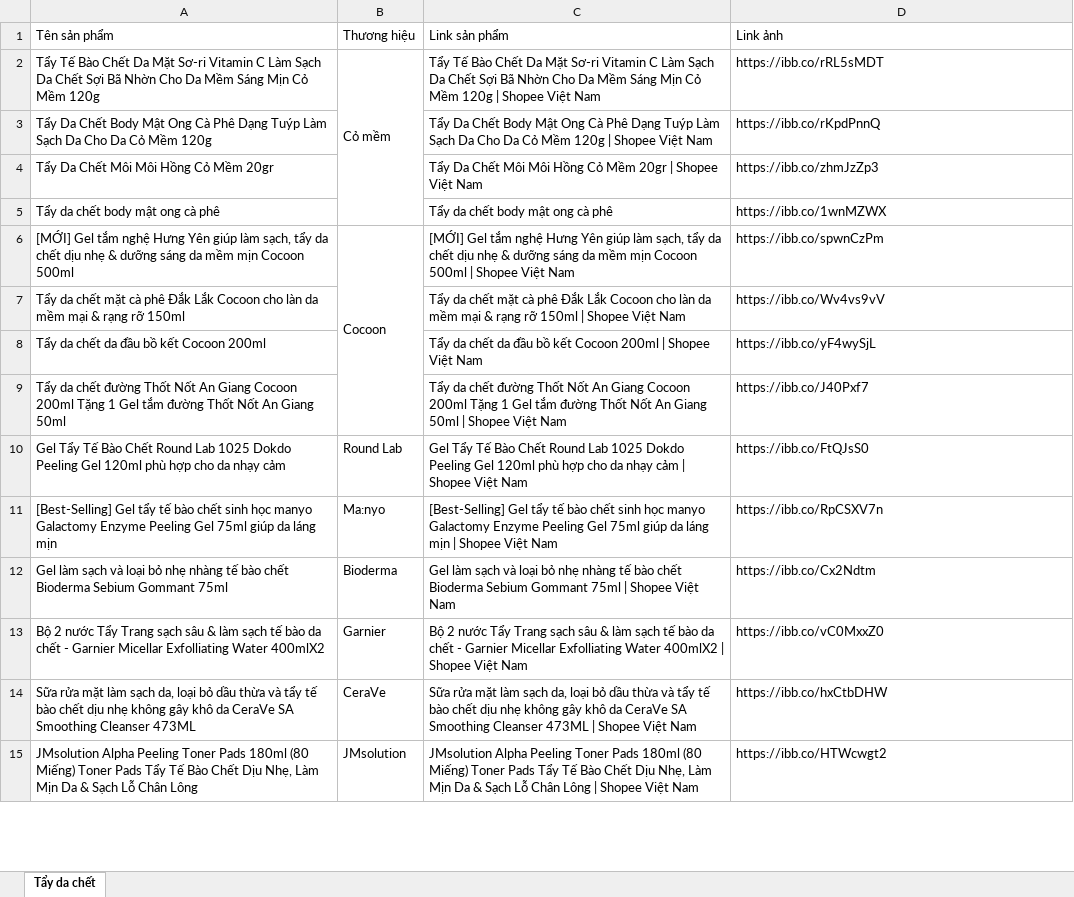
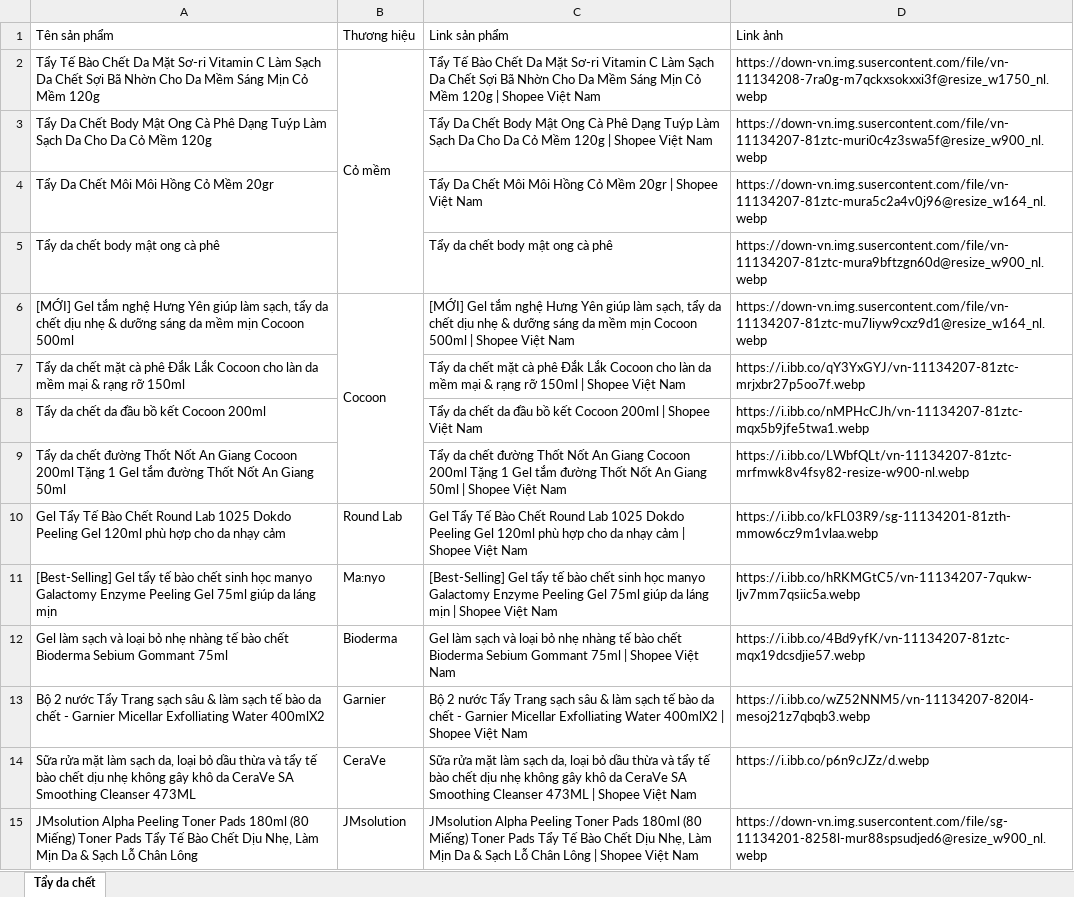
Before and after one commit to tienmanh17604/GlowSkin2, an Excel workbook: backend/data/Data Sản Phẩm EXE/Tẩy da chết.xlsx, sheet Tẩy da chết, drawn as a sheet; only a part is shown; values as stored, in another font and other column widths than the file's, no cell formats; the diff covers the shown part only; the diff names each change by its address in the sheet, - before the commit and + after, or states it on an @@ line.

```diff
--- a/backend/data/Data Sản Phẩm EXE/Tẩy da chết.xlsx (sheet Tẩy da chết)
+++ b/backend/data/Data Sản Phẩm EXE/Tẩy da chết.xlsx (sheet Tẩy da chết)
-D2 (Link ảnh): https://ibb.co/rRL5sMDT
+D2 (Link ảnh): https://down-vn.img.susercontent.com/file/vn-11134208-7ra0g-m7qckxsokxxi3f@resize_w1750_nl.webp
-D3 (Link ảnh): https://ibb.co/rKpdPnnQ
+D3 (Link ảnh): https://down-vn.img.susercontent.com/file/vn-11134207-81ztc-muri0c4z3swa5f@resize_w900_nl.webp
-D4 (Link ảnh): https://ibb.co/zhmJzZp3
+D4 (Link ảnh): https://down-vn.img.susercontent.com/file/vn-11134207-81ztc-mura5c2a4v0j96@resize_w164_nl.webp
-D5 (Link ảnh): https://ibb.co/1wnMZWX
+D5 (Link ảnh): https://down-vn.img.susercontent.com/file/vn-11134207-81ztc-mura9bftzgn60d@resize_w900_nl.webp
-D6 (Link ảnh): https://ibb.co/spwnCzPm
+D6 (Link ảnh): https://down-vn.img.susercontent.com/file/vn-11134207-81ztc-mu7liyw9cxz9d1@resize_w164_nl.webp
-D7 (Link ảnh): https://ibb.co/Wv4vs9vV
+D7 (Link ảnh): https://i.ibb.co/qY3YxGYJ/vn-11134207-81ztc-mrjxbr27p5oo7f.webp
-D8 (Link ảnh): https://ibb.co/yF4wySjL
+D8 (Link ảnh): https://i.ibb.co/nMPHcCJh/vn-11134207-81ztc-mqx5b9jfe5twa1.webp
-D9 (Link ảnh): https://ibb.co/J40Pxf7
+D9 (Link ảnh): https://i.ibb.co/LWbfQLt/vn-11134207-81ztc-mrfmwk8v4fsy82-resize-w900-nl.webp
-D10 (Link ảnh): https://ibb.co/FtQJsS0
+D10 (Link ảnh): https://i.ibb.co/kFL03R9/sg-11134201-81zth-mmow6cz9m1vlaa.webp
-D11 (Link ảnh): https://ibb.co/RpCSXV7n
+D11 (Link ảnh): https://i.ibb.co/hRKMGtC5/vn-11134207-7qukw-ljv7mm7qsiic5a.webp
-D12 (Link ảnh): https://ibb.co/Cx2Ndtm
+D12 (Link ảnh): https://i.ibb.co/4Bd9yfK/vn-11134207-81ztc-mqx19dcsdjie57.webp
-D13 (Link ảnh): https://ibb.co/vC0MxxZ0
+D13 (Link ảnh): https://i.ibb.co/wZ52NNM5/vn-11134207-820l4-mesoj21z7qbqb3.webp
-D14 (Link ảnh): https://ibb.co/hxCtbDHW
+D14 (Link ảnh): https://i.ibb.co/p6n9cJZz/d.webp
-D15 (Link ảnh): https://ibb.co/HTWcwgt2
+D15 (Link ảnh): https://down-vn.img.susercontent.com/file/sg-11134201-8258l-mur88spsudjed6@resize_w900_nl.webp
```
Also changed, not shown: 22 edited cells elsewhere in this sheet, cell formats, backend/data/Data Sản Phẩm EXE/Kem chống nắng (1).xlsx, backend/data/Data Sản Phẩm EXE/Kem dưỡng (1).xlsx, 19 other files.
